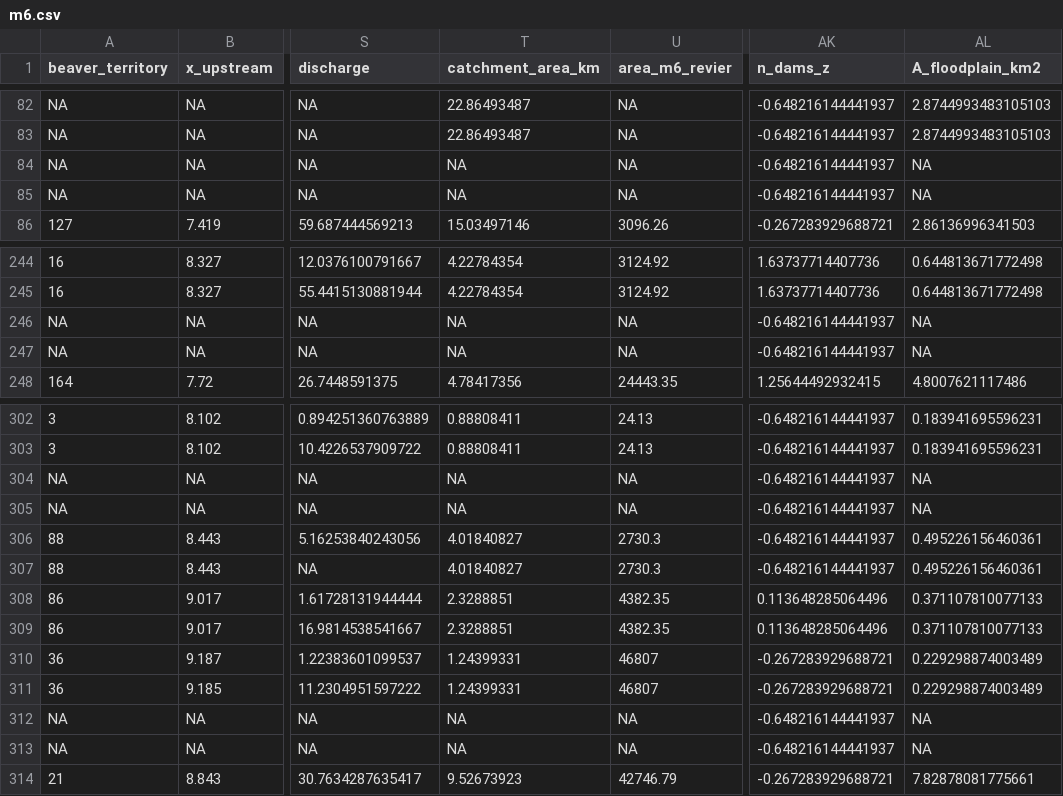
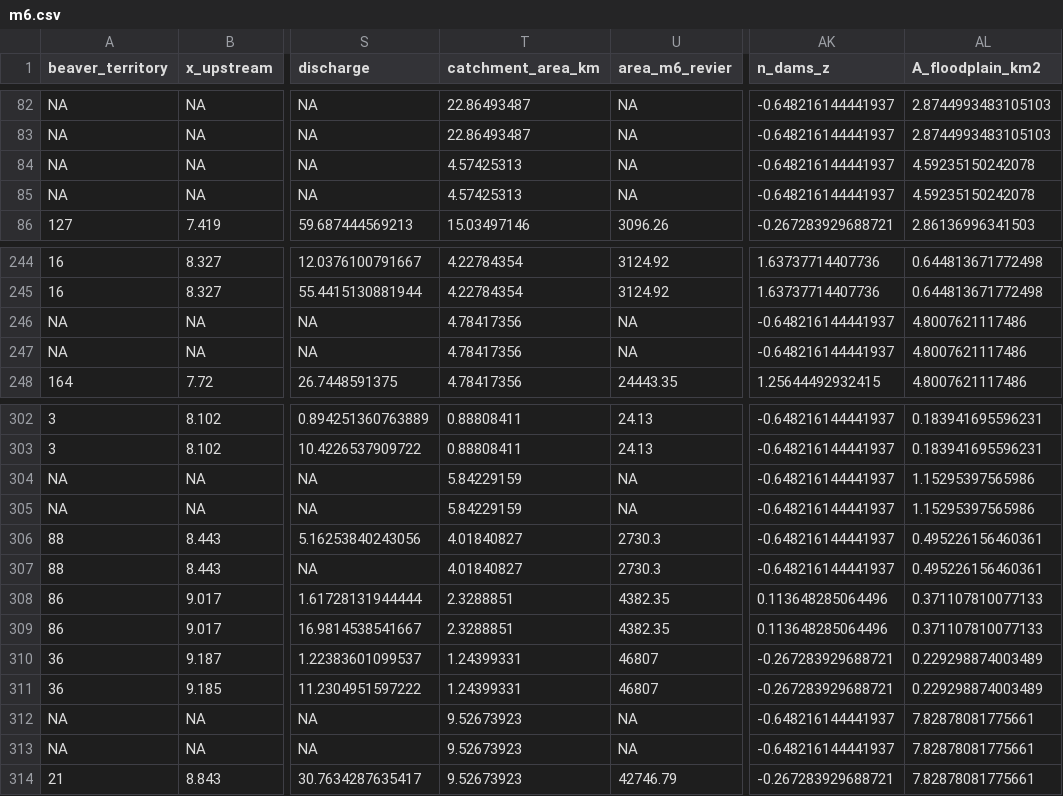
Before and after one commit to leomarameo7/beavers_DOC, a CSV file: data/processed/m6.csv, drawn as a sheet; only a part is shown, gaps mark what is left out; the diff names each change by its address in the sheet, - before the commit and + after, or states it on an @@ line.

```diff
--- a/data/processed/m6.csv
+++ b/data/processed/m6.csv
-T84:T85 (catchment_area_km): NA
+T84:T85 (catchment_area_km): 4.57425313
-AL84:AL85 (A_floodplain_km2): NA
+AL84:AL85 (A_floodplain_km2): 4.59235150242078
-T246:T247 (catchment_area_km): NA
+T246:T247 (catchment_area_km): 4.78417356
-AL246:AL247 (A_floodplain_km2): NA
+AL246:AL247 (A_floodplain_km2): 4.8007621117486
-T304:T305 (catchment_area_km): NA
+T304:T305 (catchment_area_km): 5.84229159
-AL304:AL305 (A_floodplain_km2): NA
+AL304:AL305 (A_floodplain_km2): 1.15295397565986
-T312:T313 (catchment_area_km): NA
+T312:T313 (catchment_area_km): 9.52673923
-AL312:AL313 (A_floodplain_km2): NA
+AL312:AL313 (A_floodplain_km2): 7.82878081775661
```
Also changed, not shown: 1 other file.
